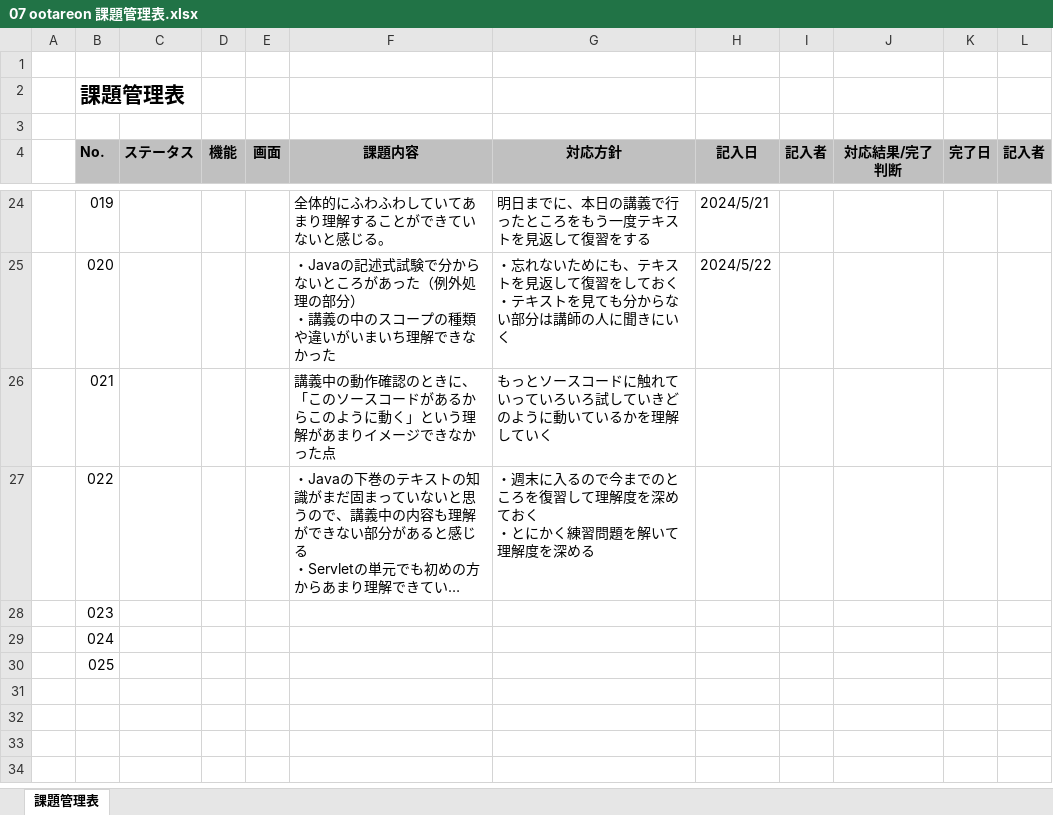
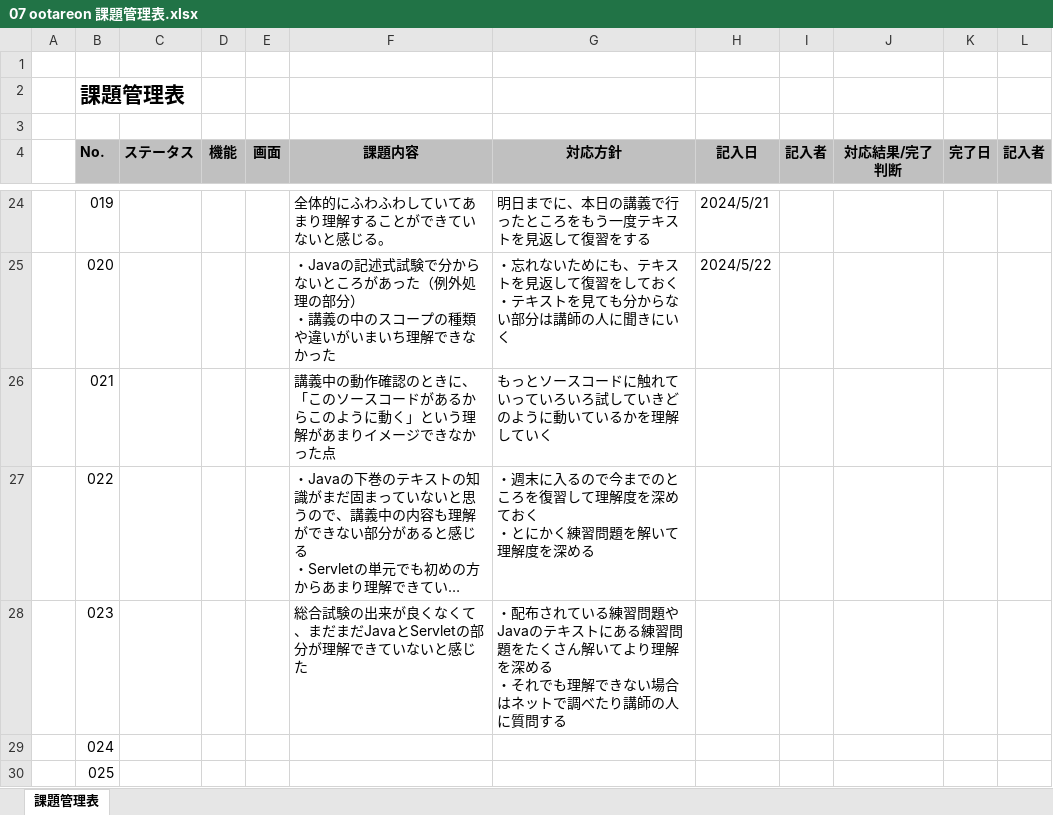
Before and after one commit to otareon/-documents, an Excel workbook: 07 ootareon 課題管理表.xlsx, sheet 課題管理表, drawn as a sheet; only a part is shown, gaps mark what is left out; long unchanged cells end in …; values as stored, in another font and other column widths than the file's, no borders; ↵ is a line break in a cell; the diff names each change by its address in the sheet, - before the commit and + after, or states it on an @@ line.

```diff
--- a/07 ootareon 課題管理表.xlsx (sheet 課題管理表)
+++ b/07 ootareon 課題管理表.xlsx (sheet 課題管理表)
-F28 (課題内容): (empty)
+F28 (課題内容): 総合試験の出来が良くなくて、まだまだJavaとServletの部分が理解できていないと感じた
-G28 (対応方針): (empty)
+G28 (対応方針): ・配布されている練習問題やJavaのテキストにある練習問題をたくさん解いてより理解を深める ↵ ・それでも理解できない場合はネットで調べたり講師の人に質問する
```
Also changed, not shown: 07 ootareon 目標管理シート.xlsx.
